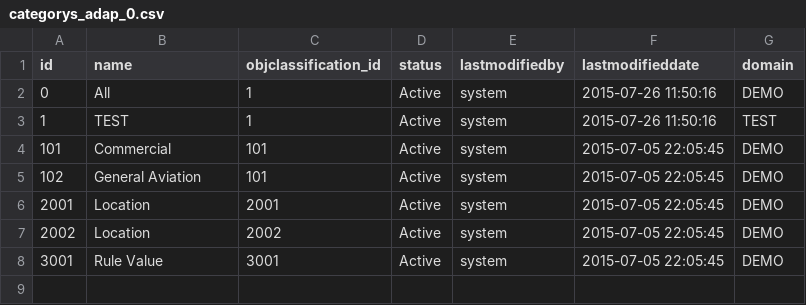
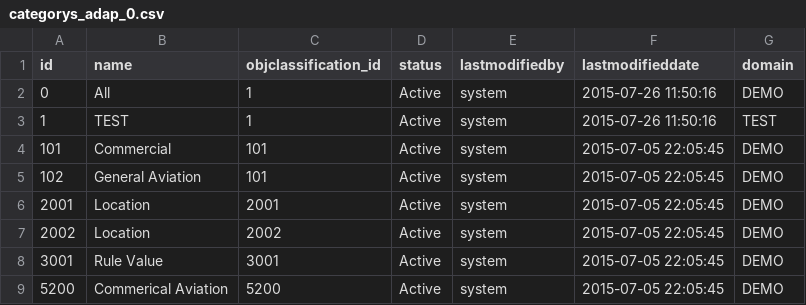
Before and after one commit to echasin/adap_postgres_mvp, a CSV file: src/main/resources/config/liquibase/categorys_adap_0.csv, drawn as a sheet; the diff names each change by its address in the sheet, - before the commit and + after, or states it on an @@ line.

```diff
--- a/src/main/resources/config/liquibase/categorys_adap_0.csv
+++ b/src/main/resources/config/liquibase/categorys_adap_0.csv
+row 9: 5200 | Commerical Aviation | 5200 | Active | system | 2015-07-05 22:05:45 | DEMO
```
Also changed, not shown: src/main/resources/config/liquibase/assets_adap_0.csv, src/main/resources/config/liquibase/classifications_adap_0.csv, 7 other files.
